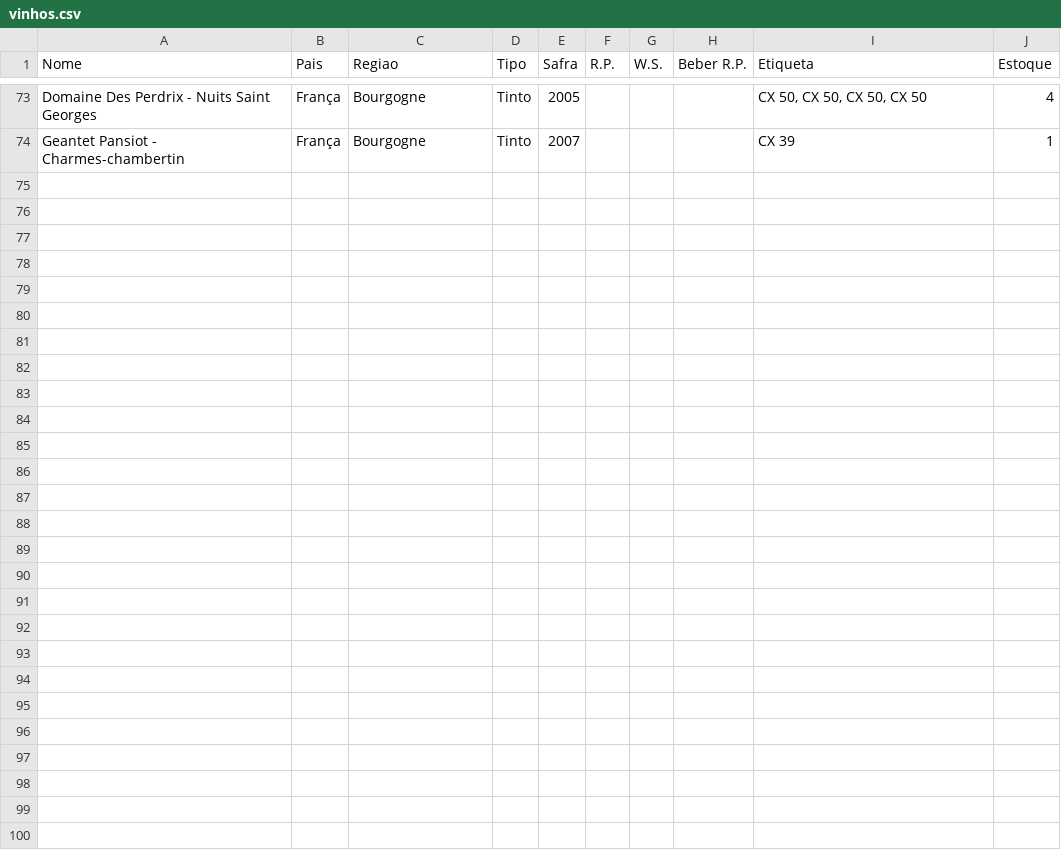
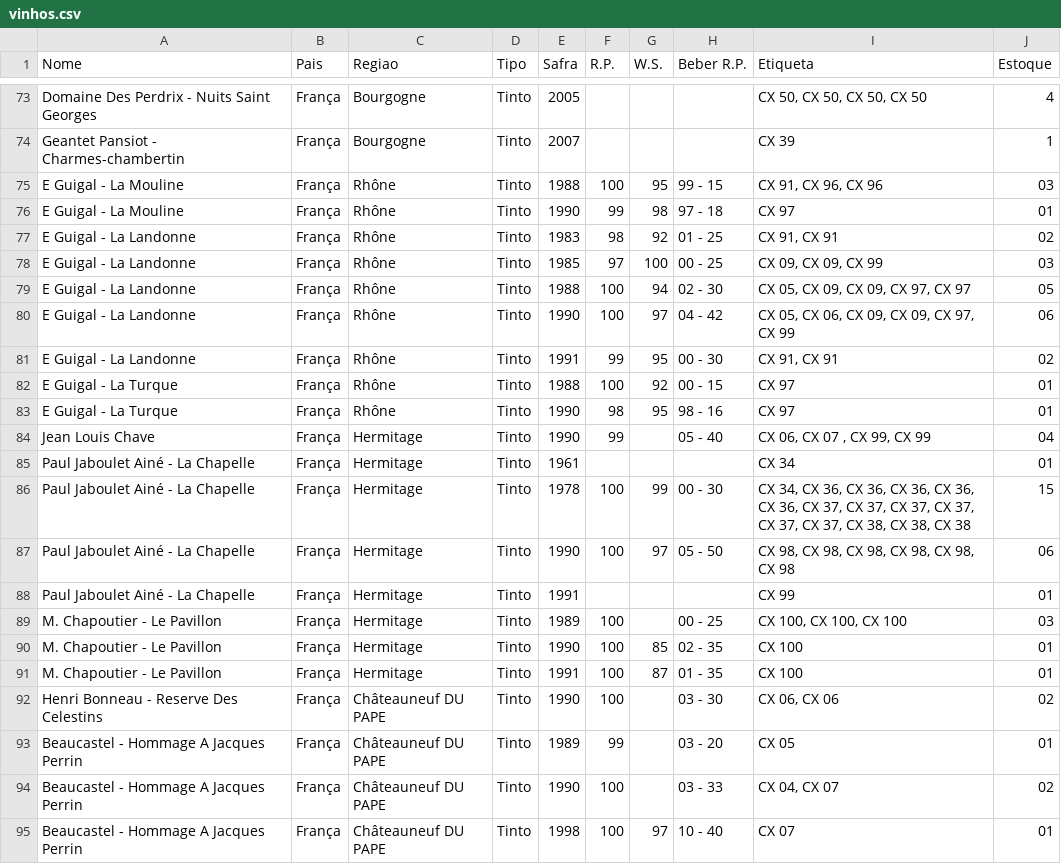
Before and after one commit to FredericoPM/Wine-House, a CSV file: assets/vinhos.csv, drawn as a sheet; only a part is shown, gaps mark what is left out; the diff names each change by its address in the sheet, - before the commit and + after, or states it on an @@ line.

```diff
--- a/assets/vinhos.csv
+++ b/assets/vinhos.csv
+row 75: E Guigal - La Mouline | França | Rhône | Tinto | 1988 | 100 | 95 | 99 - 15 | CX 91, CX 96, CX 96 | 03
+row 76: E Guigal - La Mouline | França | Rhône | Tinto | 1990 | 99 | 98 | 97 - 18 | CX 97 | 01
+row 77: E Guigal - La Landonne | França | Rhône | Tinto | 1983 | 98 | 92 | 01 - 25 | CX 91, CX 91 | 02
+row 78: E Guigal - La Landonne | França | Rhône | Tinto | 1985 | 97 | 100 | 00 - 25 | CX 09, CX 09, CX 99 | 03
+row 79: E Guigal - La Landonne | França | Rhône | Tinto | 1988 | 100 | 94 | 02 - 30 | CX 05, CX 09, CX 09, CX 97, CX 97 | 05
+row 80: E Guigal - La Landonne | França | Rhône | Tinto | 1990 | 100 | 97 | 04 - 42 | CX 05, CX 06, CX 09, CX 09, CX 97, CX 99 | 06
+row 81: E Guigal - La Landonne | França | Rhône | Tinto | 1991 | 99 | 95 | 00 - 30 | CX 91, CX 91 | 02
+row 82: E Guigal - La Turque | França | Rhône | Tinto | 1988 | 100 | 92 | 00 - 15 | CX 97 | 01
+row 83: E Guigal - La Turque | França | Rhône | Tinto | 1990 | 98 | 95 | 98 - 16 | CX 97 | 01
+row 84: Jean Louis Chave | França | Hermitage | Tinto | 1990 | 99 |  | 05 - 40 | CX 06, CX 07 , CX 99, CX 99 | 04
+row 85: Paul Jaboulet Ainé - La Chapelle | França | Hermitage | Tinto | 1961 |  |  |  | CX 34 | 01
+row 86: Paul Jaboulet Ainé - La Chapelle | França | Hermitage | Tinto | 1978 | 100 | 99 | 00 - 30 | CX 34, CX 36, CX 36, CX 36, CX 36, CX 36, CX 37, CX 37, CX 37, CX 37, CX 37, CX 37, CX 38, CX 38, CX 38 | 15
+row 87: Paul Jaboulet Ainé - La Chapelle | França | Hermitage | Tinto | 1990 | 100 | 97 | 05 - 50 | CX 98, CX 98, CX 98, CX 98, CX 98, CX 98 | 06
+row 88: Paul Jaboulet Ainé - La Chapelle | França | Hermitage | Tinto | 1991 |  |  |  | CX 99 | 01
+row 89: M. Chapoutier - Le Pavillon | França | Hermitage | Tinto | 1989 | 100 |  | 00 - 25 | CX 100, CX 100, CX 100 | 03
+row 90: M. Chapoutier - Le Pavillon | França | Hermitage | Tinto | 1990 | 100 | 85 | 02 - 35 | CX 100 | 01
+row 91: M. Chapoutier - Le Pavillon | França | Hermitage | Tinto | 1991 | 100 | 87 | 01 - 35 | CX 100 | 01
+row 92: Henri Bonneau - Reserve Des Celestins | França | Châteauneuf DU PAPE | Tinto | 1990 | 100 |  | 03 - 30 | CX 06, CX 06 | 02
+row 93: Beaucastel - Hommage A Jacques Perrin | França | Châteauneuf DU PAPE | Tinto | 1989 | 99 |  | 03 - 20 | CX 05 | 01
+row 94: Beaucastel - Hommage A Jacques Perrin | França | Châteauneuf DU PAPE | Tinto | 1990 | 100 |  | 03 - 33 | CX 04, CX 07 | 02
+row 95: Beaucastel - Hommage A Jacques Perrin | França | Châteauneuf DU PAPE | Tinto | 1998 | 100 | 97 | 10 - 40 | CX 07 | 01
```
Also changed, not shown: 3 other files.
